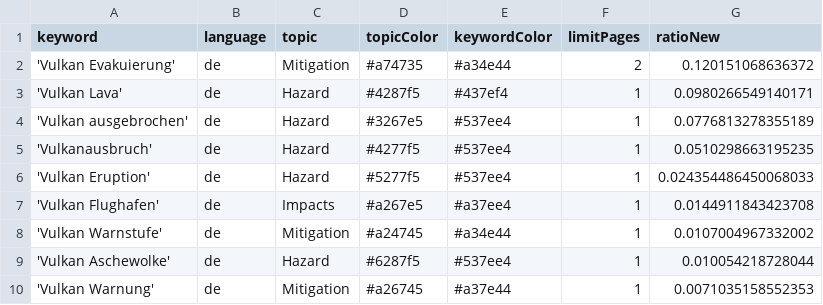
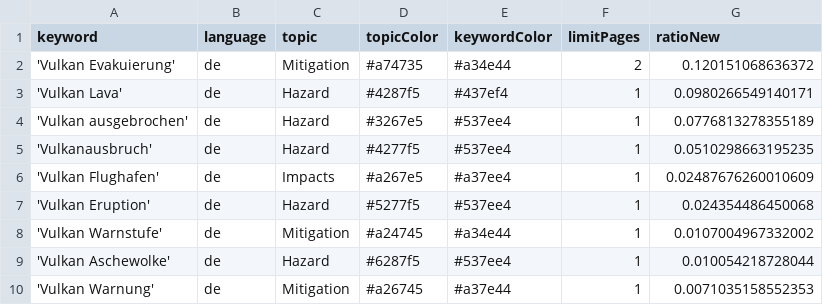
Before and after one commit to paularicarda-news/VolcanoIsComing, a CSV file: keywords.csv, drawn as a sheet.

```diff
--- a/keywords.csv
+++ b/keywords.csv
@@ -5,4 +5,4 @@ keyword,language,topic,topicColor,keywordColor,limitPages,ratioNew
 'Vulkanausbruch',de,Hazard,#4277f5,#537ee4,1,0.0510298663195235
-'Vulkan Eruption',de,Hazard,#5277f5,#537ee4,1,0.024354486450068033
-'Vulkan Flughafen',de,Impacts,#a267e5,#a37ee4,1,0.0144911843423708
+'Vulkan Flughafen',de,Impacts,#a267e5,#a37ee4,1,0.02487676260010609
+'Vulkan Eruption',de,Hazard,#5277f5,#537ee4,1,0.024354486450068
 'Vulkan Warnstufe',de,Mitigation,#a24745,#a34e44,1,0.0107004967332002
```
Also changed, not shown: csv/news_2026_08.csv.
